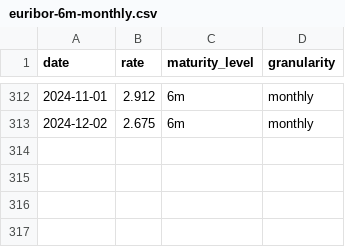
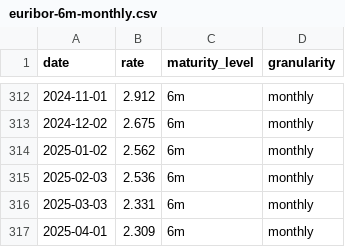
Before and after one commit to datasets/euribor, a CSV file: data/euribor-6m-monthly.csv, drawn as a sheet; only a part is shown, gaps mark what is left out.

```diff
--- a/data/euribor-6m-monthly.csv
+++ b/data/euribor-6m-monthly.csv
@@ -313 +313,5 @@ date,rate,maturity_level,granularity
 2024-12-02,2.675,6m,monthly
+2025-01-02,2.562,6m,monthly
+2025-02-03,2.536,6m,monthly
+2025-03-03,2.331,6m,monthly
+2025-04-01,2.309,6m,monthly
```
Also changed, not shown: data/euribor-1m-monthly.csv, data/euribor-1w-weekly.csv, 1 other file.
